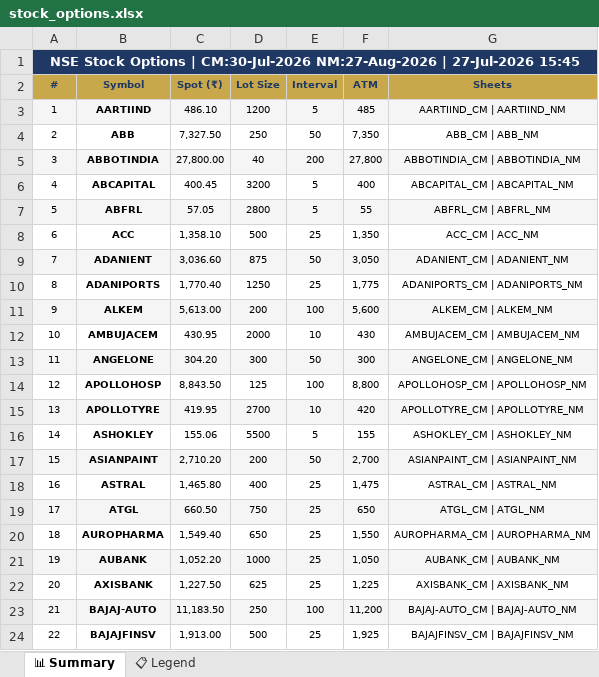
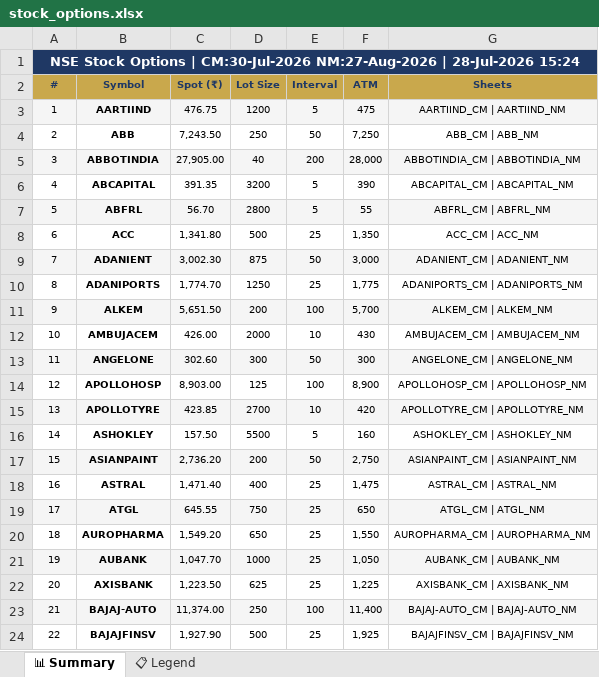
Before and after one commit to spurandhar0/nfo-options-tracker, an Excel workbook: data/stock_options.xlsx, sheet 📊 Summary, drawn as a sheet; only a part is shown; values as stored, in another font and other column widths than the file's, no borders; the diff covers the shown part only; the diff names each change by its address in the sheet, - before the commit and + after, or states it on an @@ line.

```diff
--- a/data/stock_options.xlsx (sheet 📊 Summary)
+++ b/data/stock_options.xlsx (sheet 📊 Summary)
-A1 (#): …NM:27-Aug-2026 | 27-Jul-2026 15:45
+A1 (#): …NM:27-Aug-2026 | 28-Jul-2026 15:24
-C3 (Spot (₹)): 486.10
+C3 (Spot (₹)): 476.75
-F3 (ATM): 485
+F3 (ATM): 475
-C4 (Spot (₹)): 7,327.50
+C4 (Spot (₹)): 7,243.50
-F4 (ATM): 7,350
+F4 (ATM): 7,250
-C5 (Spot (₹)): 27,800.00
+C5 (Spot (₹)): 27,905.00
-F5 (ATM): 27,800
+F5 (ATM): 28,000
-C6 (Spot (₹)): 400.45
+C6 (Spot (₹)): 391.35
-F6 (ATM): 400
+F6 (ATM): 390
-C7 (Spot (₹)): 57.05
+C7 (Spot (₹)): 56.70
-C8 (Spot (₹)): 1,358.10
+C8 (Spot (₹)): 1,341.80
-C9 (Spot (₹)): 3,036.60
+C9 (Spot (₹)): 3,002.30
-F9 (ATM): 3,050
+F9 (ATM): 3,000
-C10 (Spot (₹)): 1,770.40
+C10 (Spot (₹)): 1,774.70
-C11 (Spot (₹)): 5,613.00
+C11 (Spot (₹)): 5,651.50
-F11 (ATM): 5,600
+F11 (ATM): 5,700
-C12 (Spot (₹)): 430.95
+C12 (Spot (₹)): 426.00
-C13 (Spot (₹)): 304.20
+C13 (Spot (₹)): 302.60
-C14 (Spot (₹)): 8,843.50
+C14 (Spot (₹)): 8,903.00
-F14 (ATM): 8,800
+F14 (ATM): 8,900
-C15 (Spot (₹)): 419.95
+C15 (Spot (₹)): 423.85
-C16 (Spot (₹)): 155.06
+C16 (Spot (₹)): 157.50
-F16 (ATM): 155
+F16 (ATM): 160
-C17 (Spot (₹)): 2,710.20
+C17 (Spot (₹)): 2,736.20
-F17 (ATM): 2,700
+F17 (ATM): 2,750
-C18 (Spot (₹)): 1,465.80
+C18 (Spot (₹)): 1,471.40
-C19 (Spot (₹)): 660.50
+C19 (Spot (₹)): 645.55
-C20 (Spot (₹)): 1,549.40
+C20 (Spot (₹)): 1,549.20
-C21 (Spot (₹)): 1,052.20
+C21 (Spot (₹)): 1,047.70
-C22 (Spot (₹)): 1,227.50
+C22 (Spot (₹)): 1,223.50
-C23 (Spot (₹)): 11,183.50
+C23 (Spot (₹)): 11,374.00
-F23 (ATM): 11,200
+F23 (ATM): 11,400
-C24 (Spot (₹)): 1,913.00
+C24 (Spot (₹)): 1,927.90
```
Also changed, not shown: 212 edited cells elsewhere in this sheet, 1 other file.
